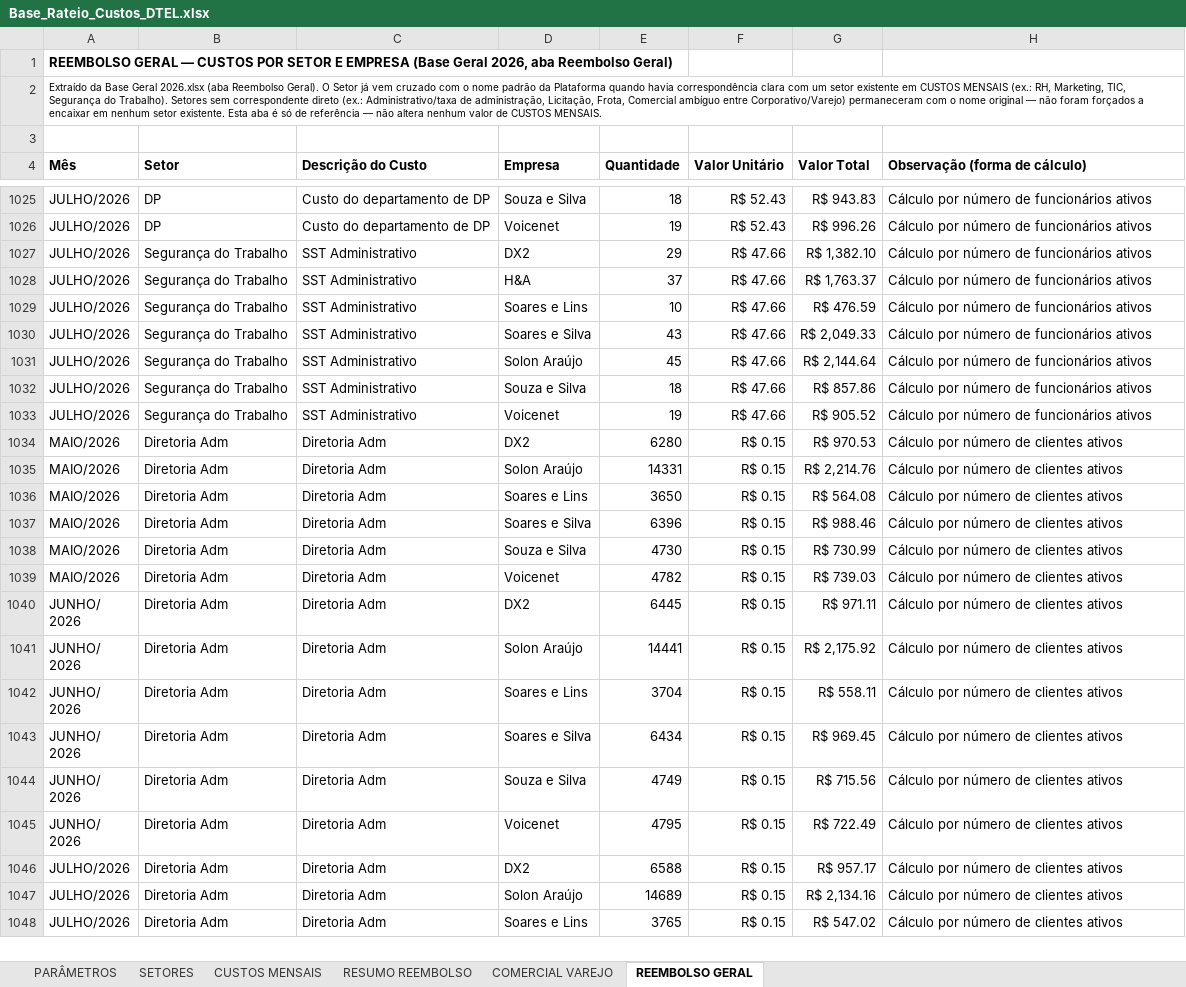
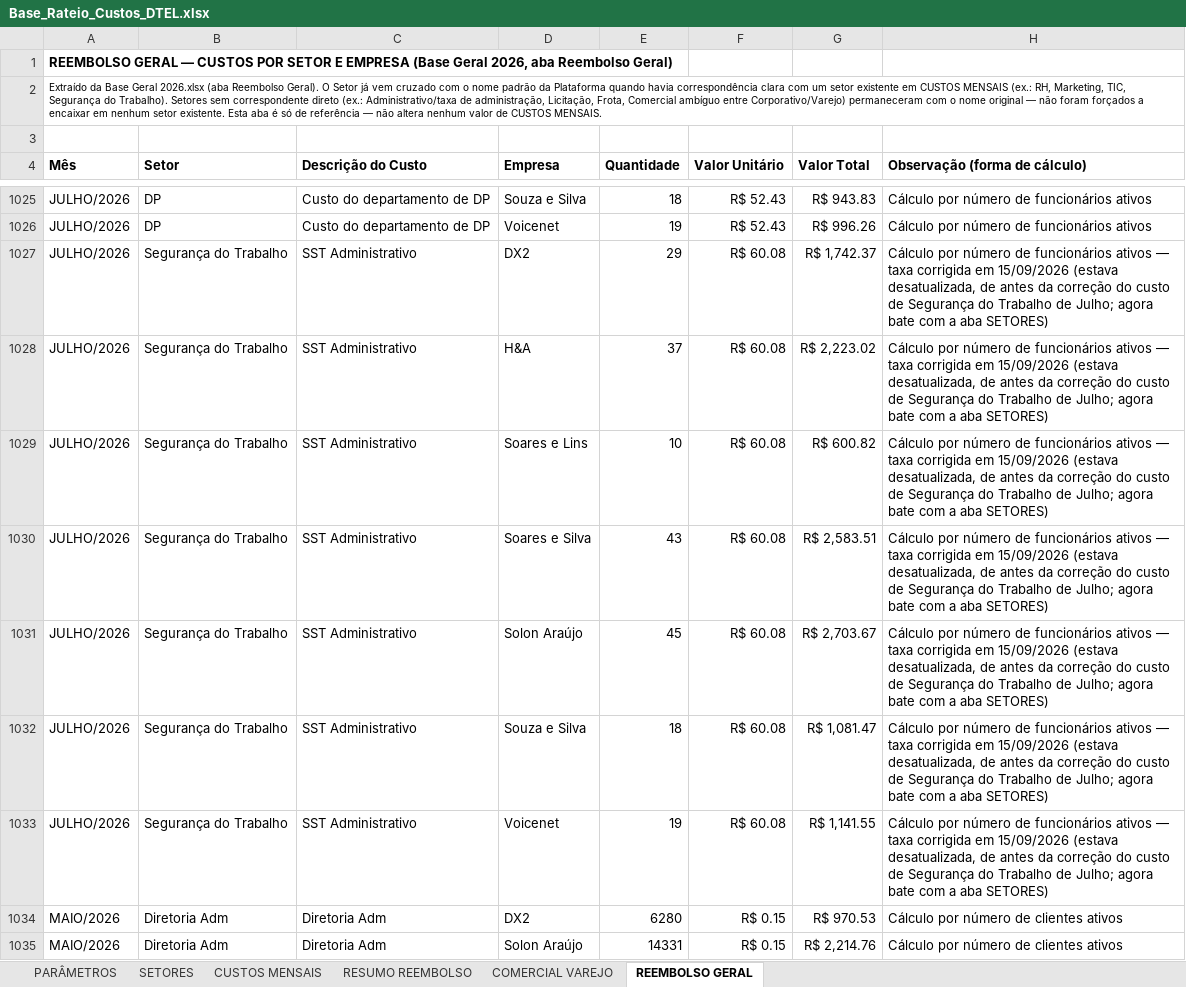
Before and after one commit to Deboradtelelecom/Base-dos-setores, an Excel workbook: dados-mensais/Base_Rateio_Custos_DTEL.xlsx, sheet REEMBOLSO GERAL, drawn as a sheet; only a part is shown, gaps mark what is left out; the shorter side is filled out with more unchanged rows; values as stored, in another font and other column widths than the file's, no borders; charts and pictures not drawn; the diff names each change by its address in the sheet, - before the commit and + after, or states it on an @@ line.

Commit message:
Publicação automática — 15/09/2026, 14:09:46

```diff
--- a/dados-mensais/Base_Rateio_Custos_DTEL.xlsx (sheet REEMBOLSO GERAL)
+++ b/dados-mensais/Base_Rateio_Custos_DTEL.xlsx (sheet REEMBOLSO GERAL)
-F1027:F1033 (Valor Unitário): R$ 47.66
+F1027:F1033 (Valor Unitário): R$ 60.08
-G1027 (Valor Total): R$ 1,382.10
+G1027 (Valor Total): R$ 1,742.37
-H1027:H1033 (Observação (forma de cálculo)): …funcionários ativos
+H1027:H1033 (Observação (forma de cálculo)): …funcionários ativos — taxa corrigida em 15/09/2026 (estava desatualizada, de antes da correção do custo de Segurança do Trabalho de Julho; agora bate com a aba SETORES)
-G1028 (Valor Total): R$ 1,763.37
+G1028 (Valor Total): R$ 2,223.02
-G1029 (Valor Total): R$ 476.59
+G1029 (Valor Total): R$ 600.82
-G1030 (Valor Total): R$ 2,049.33
+G1030 (Valor Total): R$ 2,583.51
-G1031 (Valor Total): R$ 2,144.64
+G1031 (Valor Total): R$ 2,703.67
-G1032 (Valor Total): R$ 857.86
+G1032 (Valor Total): R$ 1,081.47
-G1033 (Valor Total): R$ 905.52
+G1033 (Valor Total): R$ 1,141.55
```
